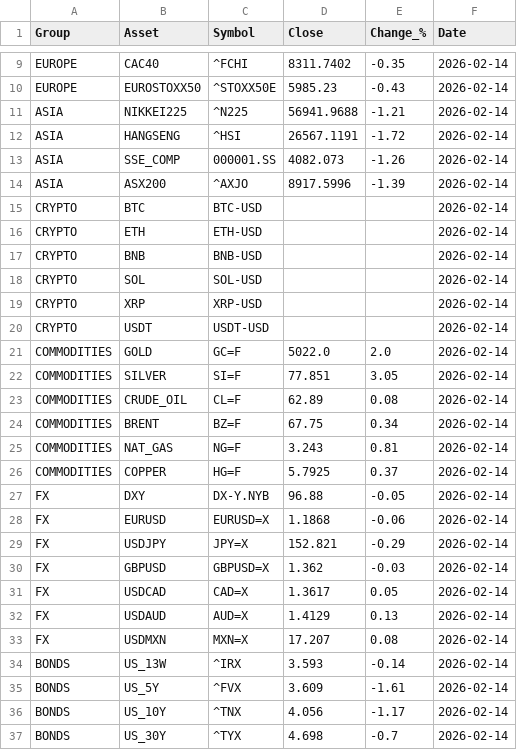
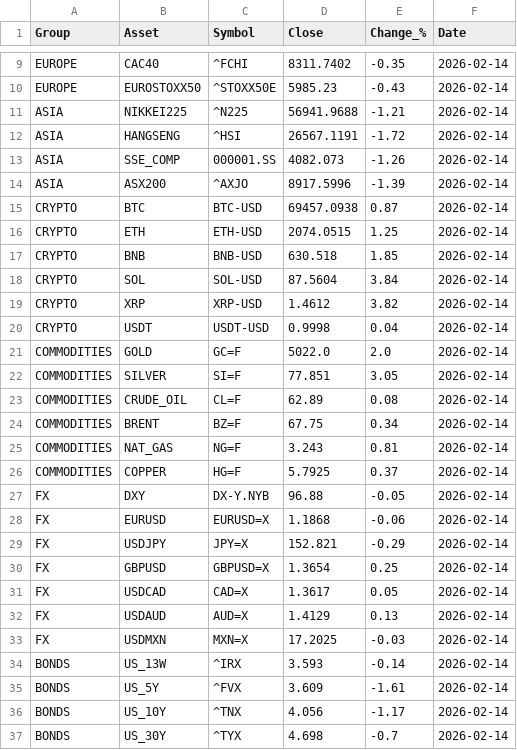
Before and after one commit to suleymandiker/FinanceManager, a CSV file: output/finance_2026-02-14.csv, drawn as a sheet; only a part is shown, gaps mark what is left out.

```diff
--- a/output/finance_2026-02-14.csv
+++ b/output/finance_2026-02-14.csv
@@ -14,8 +14,8 @@ ASIA,SSE_COMP,000001.SS,4082.073,-1.26,2026-02-14
 ASIA,ASX200,^AXJO,8917.5996,-1.39,2026-02-14
-CRYPTO,BTC,BTC-USD,,,2026-02-14
-CRYPTO,ETH,ETH-USD,,,2026-02-14
-CRYPTO,BNB,BNB-USD,,,2026-02-14
-CRYPTO,SOL,SOL-USD,,,2026-02-14
-CRYPTO,XRP,XRP-USD,,,2026-02-14
-CRYPTO,USDT,USDT-USD,,,2026-02-14
+CRYPTO,BTC,BTC-USD,69457.0938,0.87,2026-02-14
+CRYPTO,ETH,ETH-USD,2074.0515,1.25,2026-02-14
+CRYPTO,BNB,BNB-USD,630.518,1.85,2026-02-14
+CRYPTO,SOL,SOL-USD,87.5604,3.84,2026-02-14
+CRYPTO,XRP,XRP-USD,1.4612,3.82,2026-02-14
+CRYPTO,USDT,USDT-USD,0.9998,0.04,2026-02-14
 COMMODITIES,GOLD,GC=F,5022.0,2.0,2026-02-14
@@ -29,6 +29,6 @@ FX,EURUSD,EURUSD=X,1.1868,-0.06,2026-02-14
 FX,USDJPY,JPY=X,152.821,-0.29,2026-02-14
-FX,GBPUSD,GBPUSD=X,1.362,-0.03,2026-02-14
+FX,GBPUSD,GBPUSD=X,1.3654,0.25,2026-02-14
 FX,USDCAD,CAD=X,1.3617,0.05,2026-02-14
 FX,USDAUD,AUD=X,1.4129,0.13,2026-02-14
-FX,USDMXN,MXN=X,17.207,0.08,2026-02-14
+FX,USDMXN,MXN=X,17.2025,-0.03,2026-02-14
 BONDS,US_13W,^IRX,3.593,-0.14,2026-02-14
```
